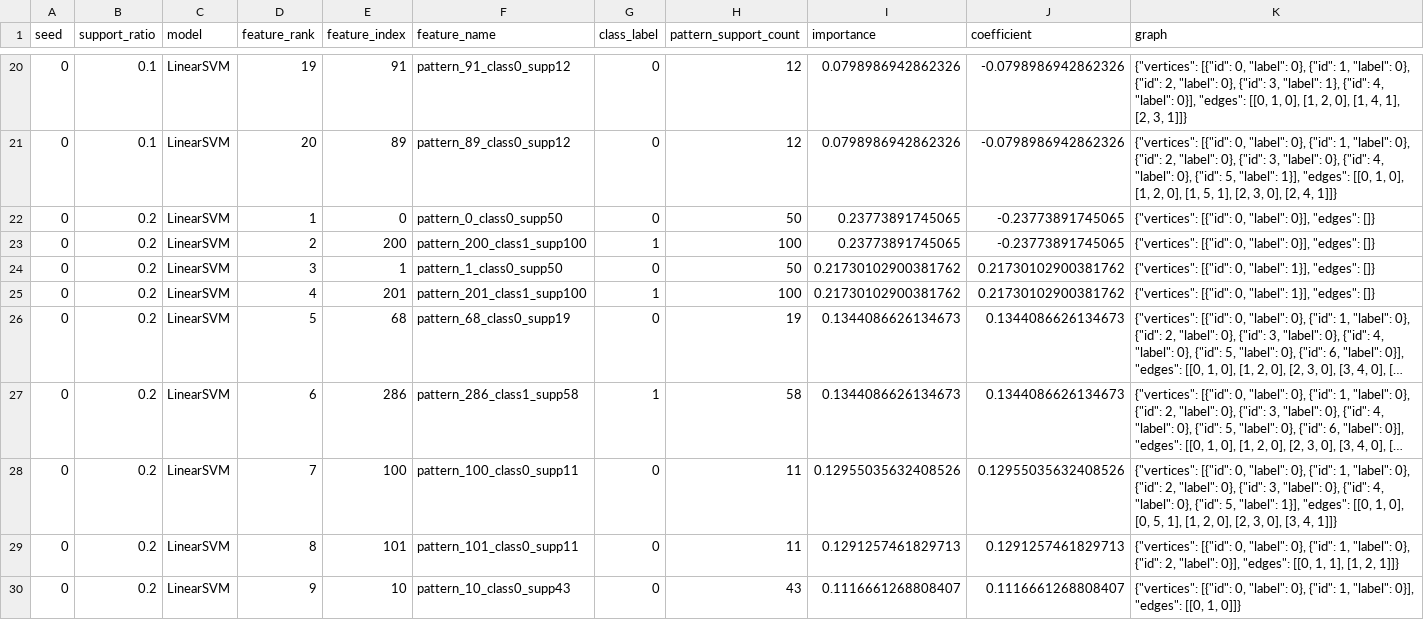
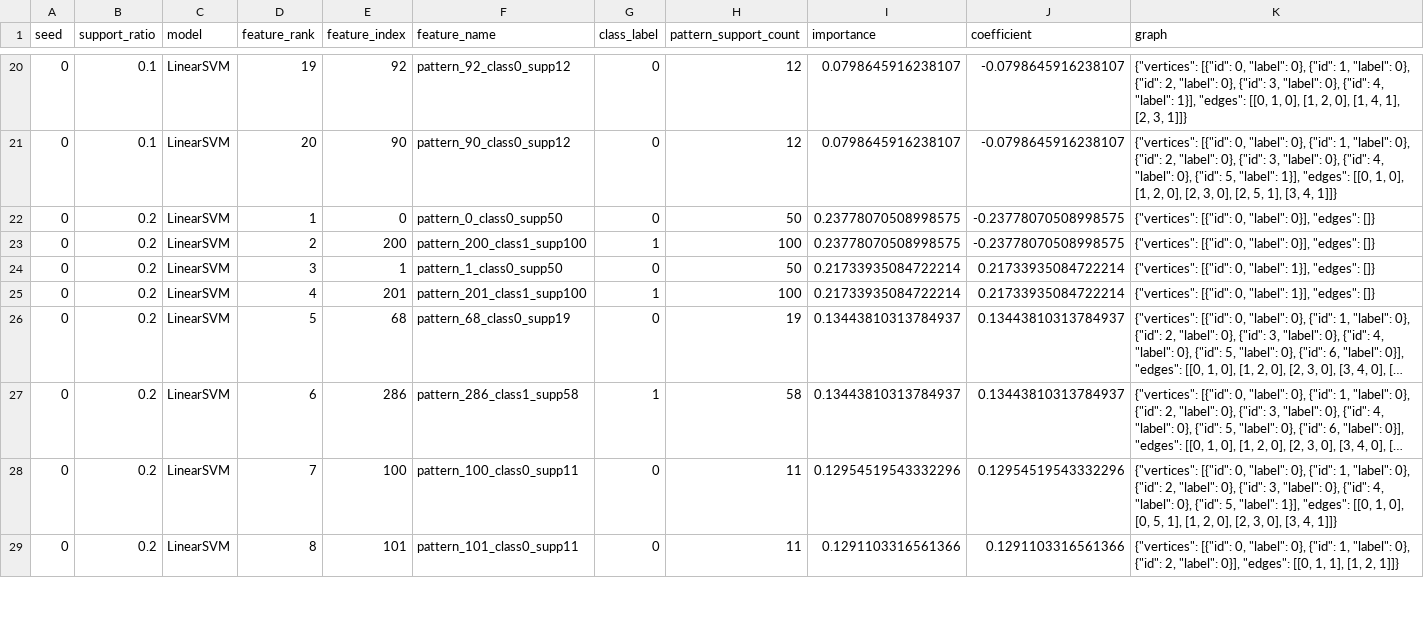
Before and after one commit to aryanmiriyala/CS6010_Project_3_Group_2, a CSV file: q4_explainability/results/LinearSVM/seed_0/classic_motif_importances.csv, drawn as a sheet; only a part is shown, gaps mark what is left out; long unchanged cells end in …; removed rows and columns are numbered as before the commit, all else as after; the diff covers the shown part only; the diff names each change by its address in the sheet, - before the commit and + after, or states it on an @@ line.

```diff
--- a/q4_explainability/results/LinearSVM/seed_0/classic_motif_importances.csv
+++ b/q4_explainability/results/LinearSVM/seed_0/classic_motif_importances.csv
-E20 (feature_index): 91
+E20 (feature_index): 92
-F20 (feature_name): pattern_91_class0_supp12
+F20 (feature_name): pattern_92_class0_supp12
-I20:I21 (importance): 0.0798986942862326
+I20:I21 (importance): 0.0798645916238107
-J20:J21 (coefficient): -0.0798986942862326
+J20:J21 (coefficient): -0.0798645916238107
-K20 (graph): …3, "label": 1}, {"id": 4, "label": 0}], "edges": [[0,…
+K20 (graph): …3, "label": 0}, {"id": 4, "label": 1}], "edges": [[0,…
-E21 (feature_index): 89
+E21 (feature_index): 90
-F21 (feature_name): pattern_89_class0_supp12
+F21 (feature_name): pattern_90_class0_supp12
-K21 (graph): …2, 0], [1, 5, 1], [2, 3, 0], [2, 4, 1]]}
+K21 (graph): …2, 0], [2, 3, 0], [2, 5, 1], [3, 4, 1]]}
-I22:I23 (importance): 0.23773891745065
+I22:I23 (importance): 0.23778070508998575
-J22:J23 (coefficient): -0.23773891745065
+J22:J23 (coefficient): -0.23778070508998575
-I24:I25 (importance): 0.21730102900381762
+I24:I25 (importance): 0.21733935084722214
-J24:J25 (coefficient): 0.21730102900381762
+J24:J25 (coefficient): 0.21733935084722214
-I26:I27 (importance): 0.1344086626134673
+I26:I27 (importance): 0.13443810313784937
-J26:J27 (coefficient): 0.1344086626134673
+J26:J27 (coefficient): 0.13443810313784937
-I28 (importance): 0.12955035632408526
+I28 (importance): 0.12954519543332296
-J28 (coefficient): 0.12955035632408526
+J28 (coefficient): 0.12954519543332296
-I29 (importance): 0.1291257461829713
+I29 (importance): 0.1291103316561366
-J29 (coefficient): 0.1291257461829713
+J29 (coefficient): 0.1291103316561366
-row 30: 0 | 0.2 | LinearSVM | 9 | 10 | pattern_10_class0_supp43 | 0 | 43 | 0.1116661268808407 | 0.1116661268808407 | {"vertices": [{"id": 0, "label": 0}, {"id": 1, "label": 0}], "edges": [[0, 1, 0]]}
```
Also changed, not shown: 2 added rows, 1 removed row and 104 edited cells elsewhere in this file, q4_explainability/results/LinearSVM/seed_1/classic_motif_importances.csv, q4_explainability/results/LinearSVM/seed_2/classic_motif_importances.csv, 9 other files.
